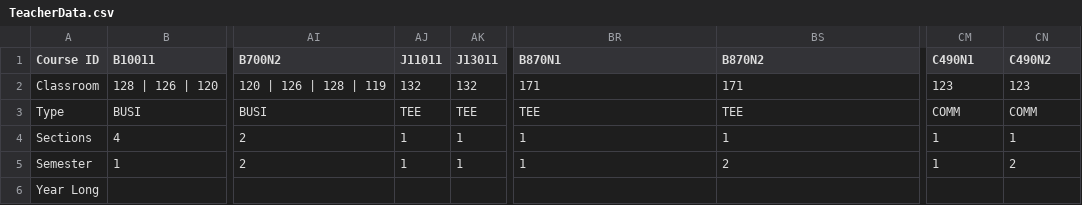
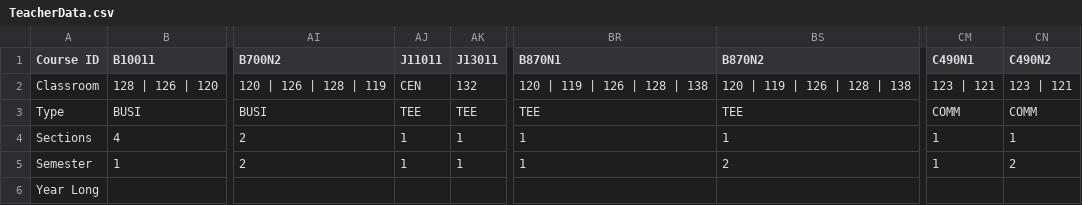
Before and after one commit to nnhsse202223/scheduling-app, a CSV file: TeacherData.csv, drawn as a sheet; only a part is shown, gaps mark what is left out; the diff names each change by its address in the sheet, - before the commit and + after, or states it on an @@ line.

```diff
--- a/TeacherData.csv
+++ b/TeacherData.csv
-AJ2 (J11011): 132
+AJ2 (J11011): CEN
-BR2 (B870N1): 171
+BR2 (B870N1): 120 | 119 | 126 | 128 | 138
-BS2 (B870N2): 171
+BS2 (B870N2): 120 | 119 | 126 | 128 | 138
-CM2 (C490N1): 123
+CM2 (C490N1): 123 | 121
-CN2 (C490N2): 123
+CN2 (C490N2): 123 | 121
```
Also changed, not shown: 2 other files.
